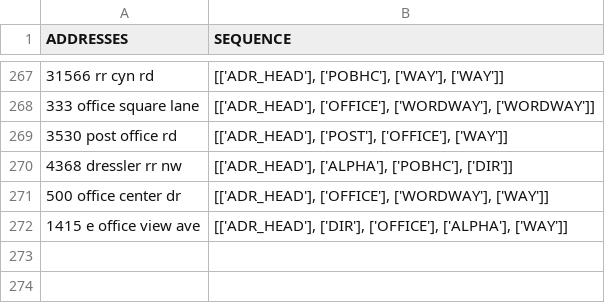
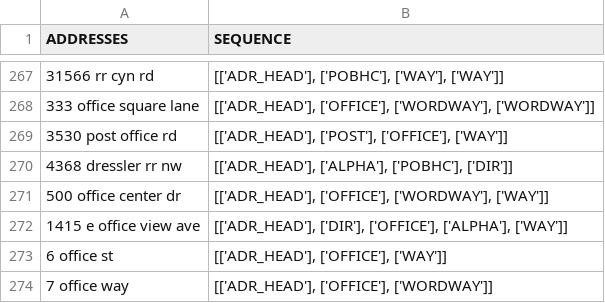
Before and after one commit to Niarfe/sandbox, a CSV file: data/address/address.csv, drawn as a sheet; only a part is shown, gaps mark what is left out; the diff names each change by its address in the sheet, - before the commit and + after, or states it on an @@ line.

```diff
--- a/data/address/address.csv
+++ b/data/address/address.csv
+row 273: 6 office st | [['ADR_HEAD'], ['OFFICE'], ['WAY']]
+row 274: 7 office way | [['ADR_HEAD'], ['OFFICE'], ['WORDWAY']]
```
Also changed, not shown: data/known_good/full_clean_addresses.csv.
